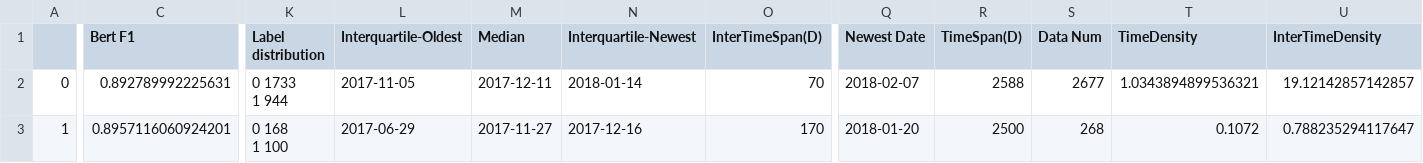
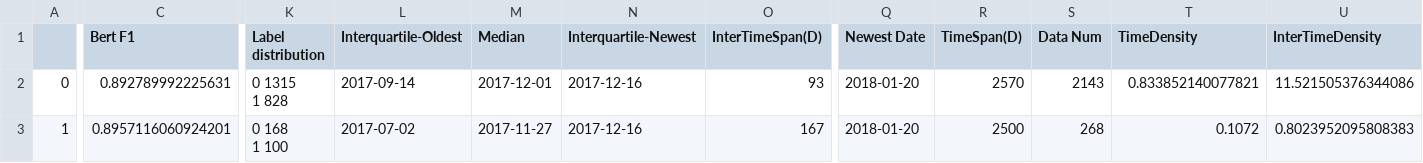
Before and after one commit to casszhao/temporal-drift-on-explanation, a CSV file: saved_everything/bigtable_of_alltasks.csv, drawn as a sheet; only a part is shown, gaps mark what is left out; ↵ is a line break in a cell; the diff covers the shown part only; the diff names each change by its address in the sheet, - before the commit and + after, or states it on an @@ line.

```diff
--- a/saved_everything/bigtable_of_alltasks.csv
+++ b/saved_everything/bigtable_of_alltasks.csv
-K2 (Label distribution): 0 1733 ↵ 1 944
+K2 (Label distribution): 0 1315 ↵ 1 828
-L2 (Interquartile-Oldest): 2017-11-05
+L2 (Interquartile-Oldest): 2017-09-14
-M2 (Median): 2017-12-11
+M2 (Median): 2017-12-01
-N2 (Interquartile-Newest): 2018-01-14
+N2 (Interquartile-Newest): 2017-12-16
-O2 (InterTimeSpan(D)): 70
+O2 (InterTimeSpan(D)): 93
-Q2 (Newest Date): 2018-02-07
+Q2 (Newest Date): 2018-01-20
-R2 (TimeSpan(D)): 2588
+R2 (TimeSpan(D)): 2570
-S2 (Data Num): 2677
+S2 (Data Num): 2143
-T2 (TimeDensity): 1.0343894899536321
+T2 (TimeDensity): 0.833852140077821
-U2 (InterTimeDensity): 19.12142857142857
+U2 (InterTimeDensity): 11.521505376344086
-L3 (Interquartile-Oldest): 2017-06-29
+L3 (Interquartile-Oldest): 2017-07-02
-O3 (InterTimeSpan(D)): 170
+O3 (InterTimeSpan(D)): 167
-U3 (InterTimeDensity): 0.788235294117647
+U3 (InterTimeDensity): 0.8023952095808383
```
Also changed, not shown: 115 edited cells elsewhere in this file, saved_everything/binarybragging/bigtable.csv, saved_everything/complain/bigtable.csv, 6 other files.
